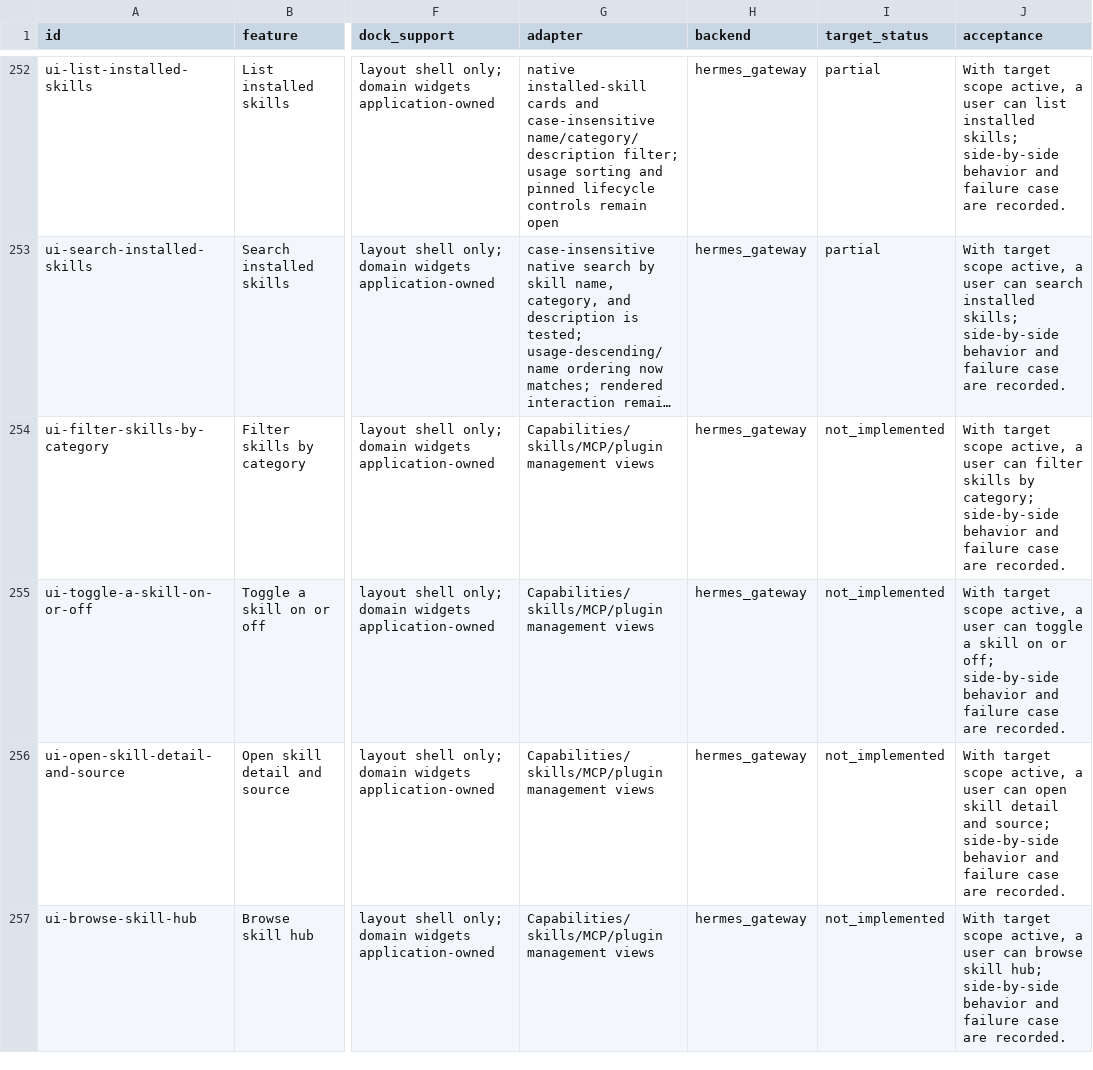
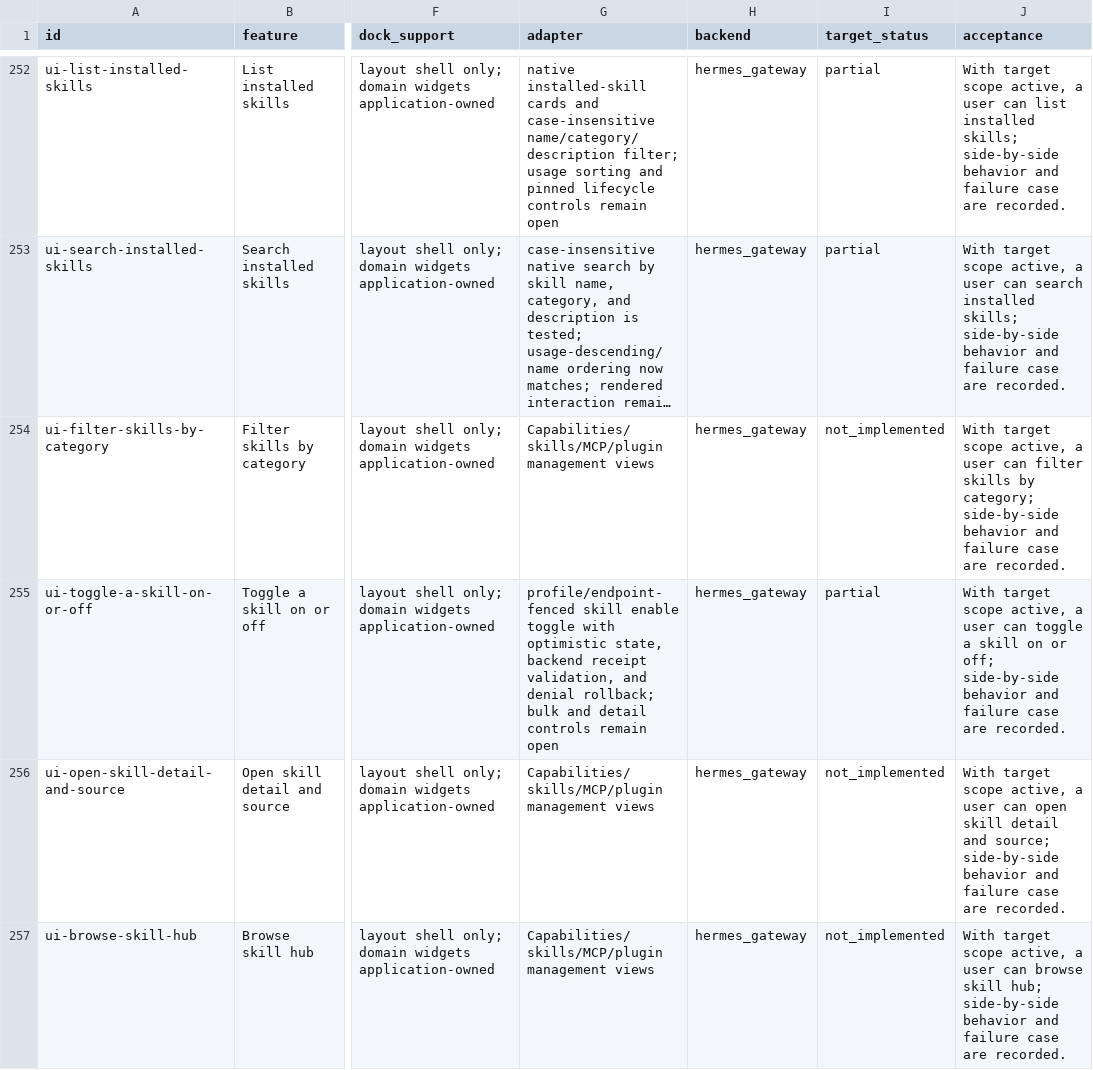
Before and after one commit to robertheadley/Doofus-Dock-Hermes, a CSV file: docs/reference/Hermes_DoofusDock_Rust_Parity_2026-11-12/maps/CAPABILITY_CROSSWALK.csv, drawn as a sheet; only a part is shown, gaps mark what is left out; long unchanged cells end in …; the diff names each change by its address in the sheet, - before the commit and + after, or states it on an @@ line.

```diff
--- a/docs/reference/Hermes_DoofusDock_Rust_Parity_2026-11-12/maps/CAPABILITY_CROSSWALK.csv
+++ b/docs/reference/Hermes_DoofusDock_Rust_Parity_2026-11-12/maps/CAPABILITY_CROSSWALK.csv
-G255 (adapter): Capabilities/skills/MCP/plugin management views
+G255 (adapter): profile/endpoint-fenced skill enable toggle with optimistic state, backend receipt validation, and denial rollback; bulk and detail controls remain open
-I255 (target_status): not_implemented
+I255 (target_status): partial
```
Also changed, not shown: apps/hermes-native/docs/status/CHAT_TOOL_PROGRESS.csv, apps/hermes-native/docs/status/IMPLEMENTATION_PROGRESS.csv, 15 other files.
